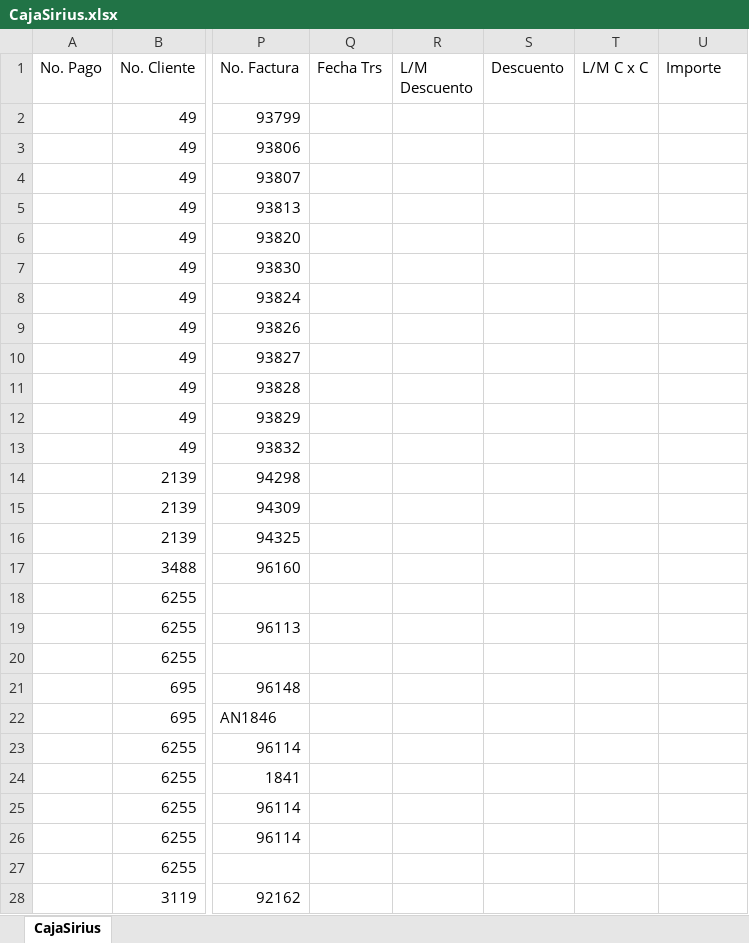
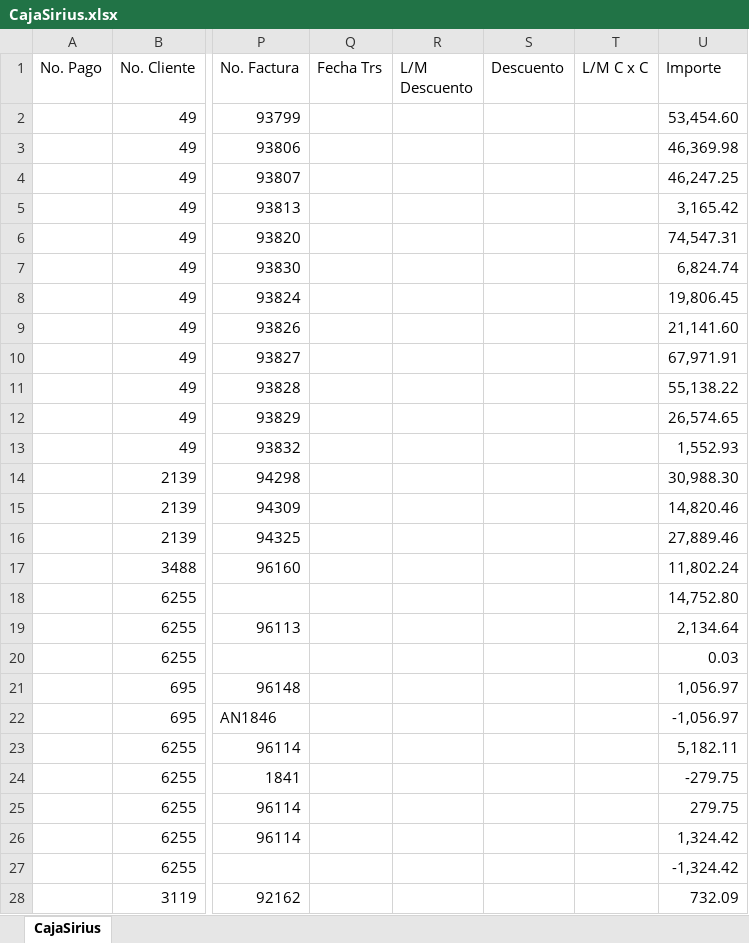
Before and after one commit to norwingc/rti, an Excel workbook: files/CajaSirius.xlsx, sheet CajaSirius, drawn as a sheet; only a part is shown, gaps mark what is left out; values as stored, in another font and other column widths than the file's, no borders; the diff covers the shown part only; the diff names each change by its address in the sheet, - before the commit and + after, or states it on an @@ line.

```diff
--- a/files/CajaSirius.xlsx (sheet CajaSirius)
+++ b/files/CajaSirius.xlsx (sheet CajaSirius)
-U2 (Importe): (empty)
+U2 (Importe): 53,454.60
-U3 (Importe): (empty)
+U3 (Importe): 46,369.98
-U4 (Importe): (empty)
+U4 (Importe): 46,247.25
-U5 (Importe): (empty)
+U5 (Importe): 3,165.42
-U6 (Importe): (empty)
+U6 (Importe): 74,547.31
-U7 (Importe): (empty)
+U7 (Importe): 6,824.74
-U8 (Importe): (empty)
+U8 (Importe): 19,806.45
-U9 (Importe): (empty)
+U9 (Importe): 21,141.60
-U10 (Importe): (empty)
+U10 (Importe): 67,971.91
-U11 (Importe): (empty)
+U11 (Importe): 55,138.22
-U12 (Importe): (empty)
+U12 (Importe): 26,574.65
-U13 (Importe): (empty)
+U13 (Importe): 1,552.93
-U14 (Importe): (empty)
+U14 (Importe): 30,988.30
-U15 (Importe): (empty)
+U15 (Importe): 14,820.46
-U16 (Importe): (empty)
+U16 (Importe): 27,889.46
-U17 (Importe): (empty)
+U17 (Importe): 11,802.24
-U18 (Importe): (empty)
+U18 (Importe): 14,752.80
-U19 (Importe): (empty)
+U19 (Importe): 2,134.64
-U20 (Importe): (empty)
+U20 (Importe): 0.03
-U21 (Importe): (empty)
+U21 (Importe): 1,056.97
-U22 (Importe): (empty)
+U22 (Importe): -1,056.97
-U23 (Importe): (empty)
+U23 (Importe): 5,182.11
-U24 (Importe): (empty)
+U24 (Importe): -279.75
-U25 (Importe): (empty)
+U25 (Importe): 279.75
-U26 (Importe): (empty)
+U26 (Importe): 1,324.42
-U27 (Importe): (empty)
+U27 (Importe): -1,324.42
-U28 (Importe): (empty)
+U28 (Importe): 732.09
```
Also changed, not shown: 3 edited cells elsewhere in this sheet, files/FacturaSirius.xlsx, 4 other files.
